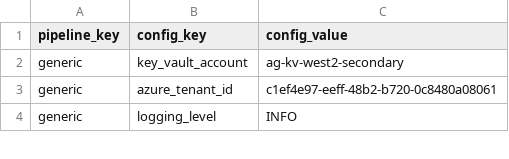
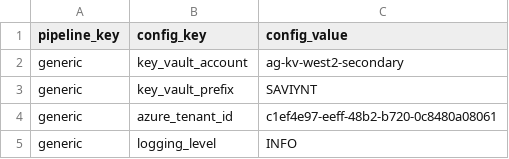
Before and after one commit to paulinjemimabalasubramani/paulinjemimabalasubramani, a CSV file: saviynt/config/config_qa.csv, drawn as a sheet; only a part is shown; the diff covers the shown part only.

Commit message:
added dags for saviynt, updated QA config.

```diff
--- a/saviynt/config/config_qa.csv
+++ b/saviynt/config/config_qa.csv
@@ -2,2 +2,3 @@ pipeline_key,config_key,config_value
 generic,key_vault_account,ag-kv-west2-secondary
+generic,key_vault_prefix,SAVIYNT
 generic,azure_tenant_id,c1ef4e97-eeff-48b2-b720-0c8480a08061
```
Also changed, not shown: 2 added rows and 13 edited cells elsewhere in this file, 6 other files.
